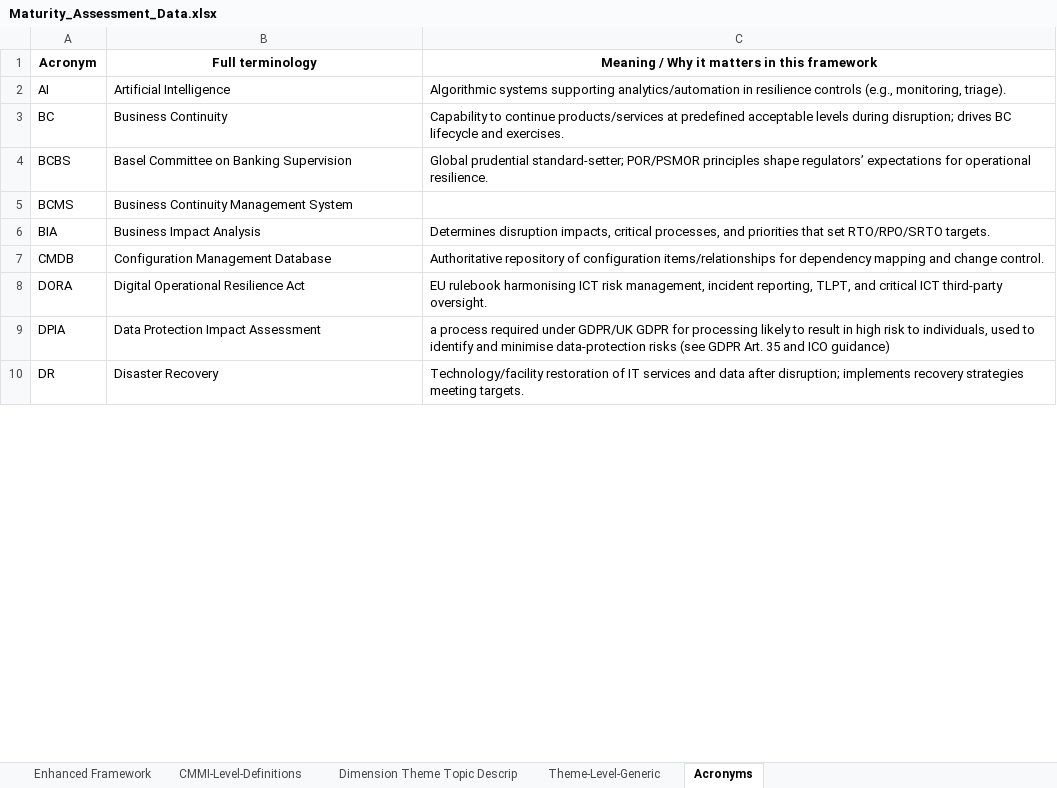
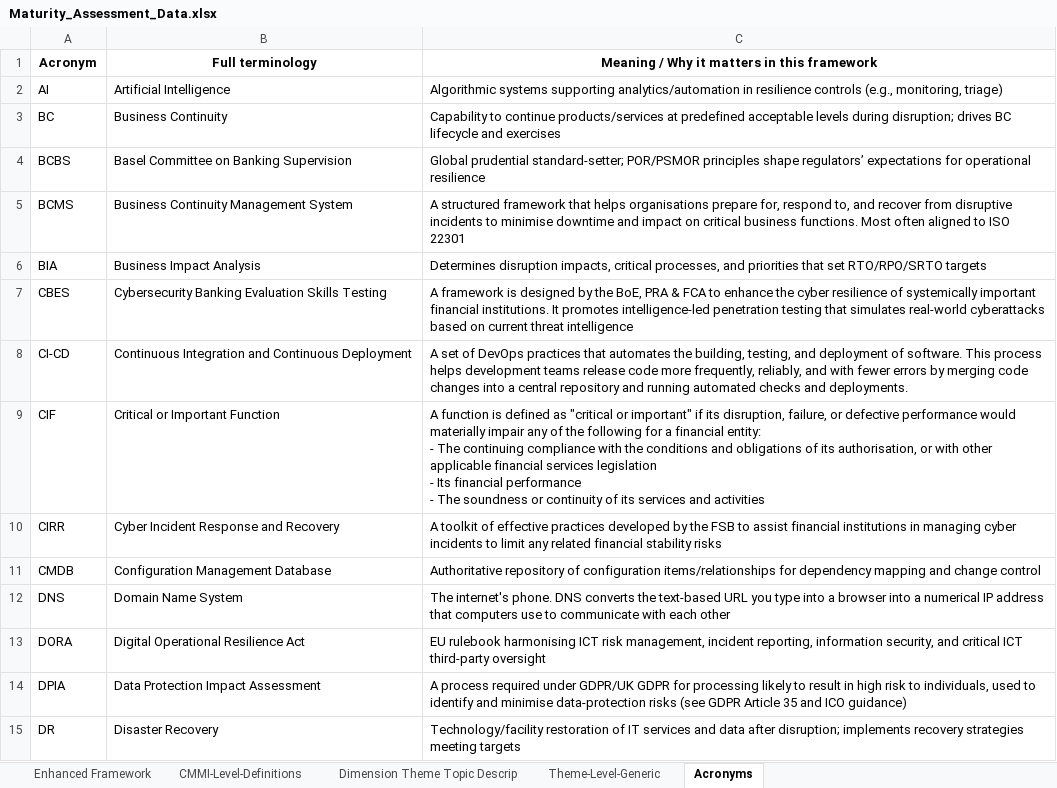
Before and after one commit to pynkfloydfan/maturity-assessment-2, an Excel workbook: app/source_data/Maturity_Assessment_Data.xlsx, sheet Acronyms, drawn as a sheet; only a part is shown; values as stored, in another font and other column widths than the file's, no borders; table styles not drawn; addresses are those after the commit; ↵ is a line break in a cell; the diff covers the shown part only; the diff names each change by its address in the sheet, - before the commit and + after, or states it on an @@ line.

```diff
--- a/app/source_data/Maturity_Assessment_Data.xlsx (sheet Acronyms)
+++ b/app/source_data/Maturity_Assessment_Data.xlsx (sheet Acronyms)
-C2: …(e.g., monitoring, triage).
+C2: …(e.g., monitoring, triage)
-C3: …lifecycle and exercises.
+C3: …lifecycle and exercises
-C4: …for operational resilience.
+C4: …for operational resilience
-C5: (empty)
+C5: A structured framework that helps organisations prepare for, respond to, and recover from disruptive incidents to minimise downtime and impact on critical business functions. Most often aligned to ISO 22301
-C6: …set RTO/RPO/SRTO targets.
+C6: …set RTO/RPO/SRTO targets
+row 7: CBES | Cybersecurity Banking Evaluation Skills Testing | A framework is designed by the BoE, PRA & FCA to enhance the cyber resilience of systemically important financial institutions. It promotes intelligence-led penetration testing that simulates real-world cyberattacks based on current threat intelligence
+row 8: CI-CD | Continuous Integration and Continuous Deployment | A set of DevOps practices that automates the building, testing, and deployment of software. This process helps development teams release code more frequently, reliably, and with fewer errors by merging code changes into a central repository and running automated checks and deployments.
+row 9: CIF | Critical or Important Function | A function is defined as "critical or important" if its disruption, failure, or defective performance would materially impair any of the following for a financial entity: ↵ - The continuing compliance with the conditions and obligations of its authorisation, or with other applicable financial services legislation ↵ - Its financial performance ↵ - The soundness or continuity of its services and activities
+row 10: CIRR | Cyber Incident Response and Recovery | A toolkit of effective practices developed by the FSB to assist financial institutions in managing cyber incidents to limit any related financial stability risks
-C11: …and change control.
+C11: …and change control
+row 12: DNS | Domain Name System | The internet's phone. DNS converts the text-based URL you type into a browser into a numerical IP address that computers use to communicate with each other
-C13: …incident reporting, TLPT, and critical ICT third-party oversight.
+C13: …incident reporting, information security, and critical ICT third-party oversight
-C14: a process required under GDPR/UK GDPR for processing likely to result in high risk to individuals, used to identify and minimise data-protection risks (see GDPR Art. 35 and…
+C14: A process required under GDPR/UK GDPR for processing likely to result in high risk to individuals, used to identify and minimise data-protection risks (see GDPR Article 35 and…
-C15: …strategies meeting targets.
+C15: …strategies meeting targets
```
Also changed, not shown: 19 added rows and 28 edited cells elsewhere in this sheet, sheet Enhanced Framework, sheet Dimension Theme Topic Descrip, 10 other files.
